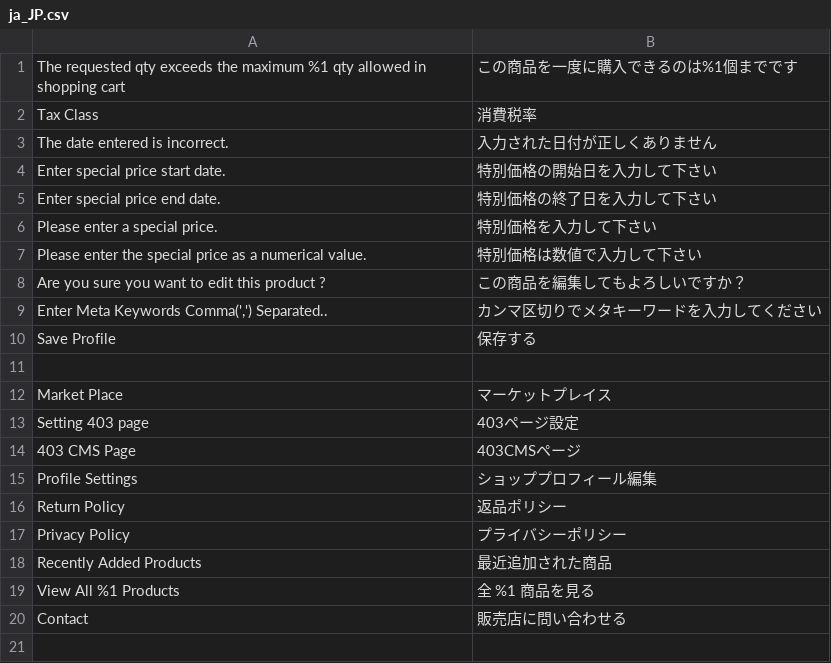
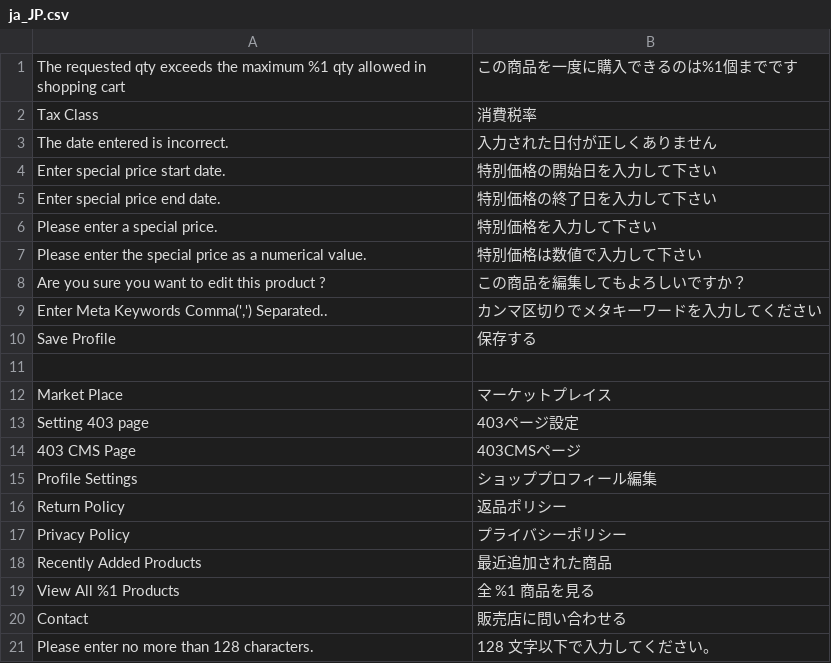
Before and after one commit to mguyenminh99/mirror-project, a CSV file: app/code/Mpx/Marketplace/i18n/ja_JP.csv, drawn as a sheet.

```diff
--- a/app/code/Mpx/Marketplace/i18n/ja_JP.csv
+++ b/app/code/Mpx/Marketplace/i18n/ja_JP.csv
@@ -20 +20,2 @@
 "Contact","販売店に問い合わせる"
+"Please enter no more than 128 characters.","128 文字以下で入力してください。"
```
Also changed, not shown: app/design/frontend/True/mpx/i18n/ja_JP.csv, 3 other files.
